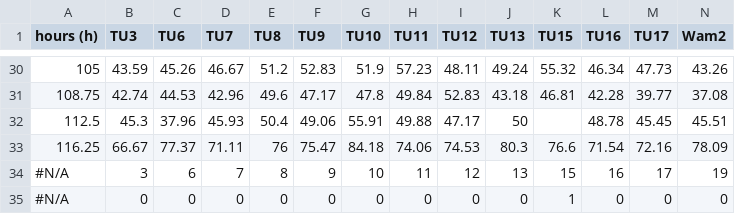
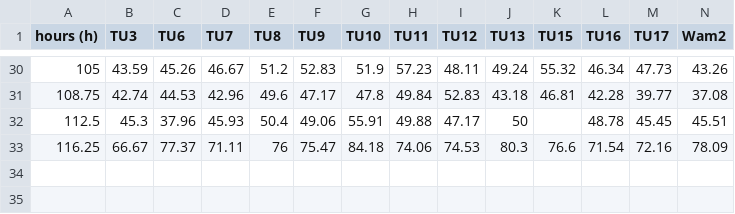
Before and after one commit to sladem-tox/Tox_data, a CSV file: EtOH_filtered.csv, drawn as a sheet; only a part is shown, gaps mark what is left out; rows hold the shown columns only; the diff names each change by its address in the sheet, - before the commit and + after, or states it on an @@ line.

Commit message:
Update EtOH_filtered.csv delete missing rows

```diff
--- a/EtOH_filtered.csv
+++ b/EtOH_filtered.csv
-row 34: #N/A | 3 | 6 | 7 | 8 | 9 | 10 | 11 | 12 | 13 | 15 | 16 | 17 | 19
-row 35: #N/A | 0 | 0 | 0 | 0 | 0 | 0 | 0 | 0 | 0 | 1 | 0 | 0 | 0
```
